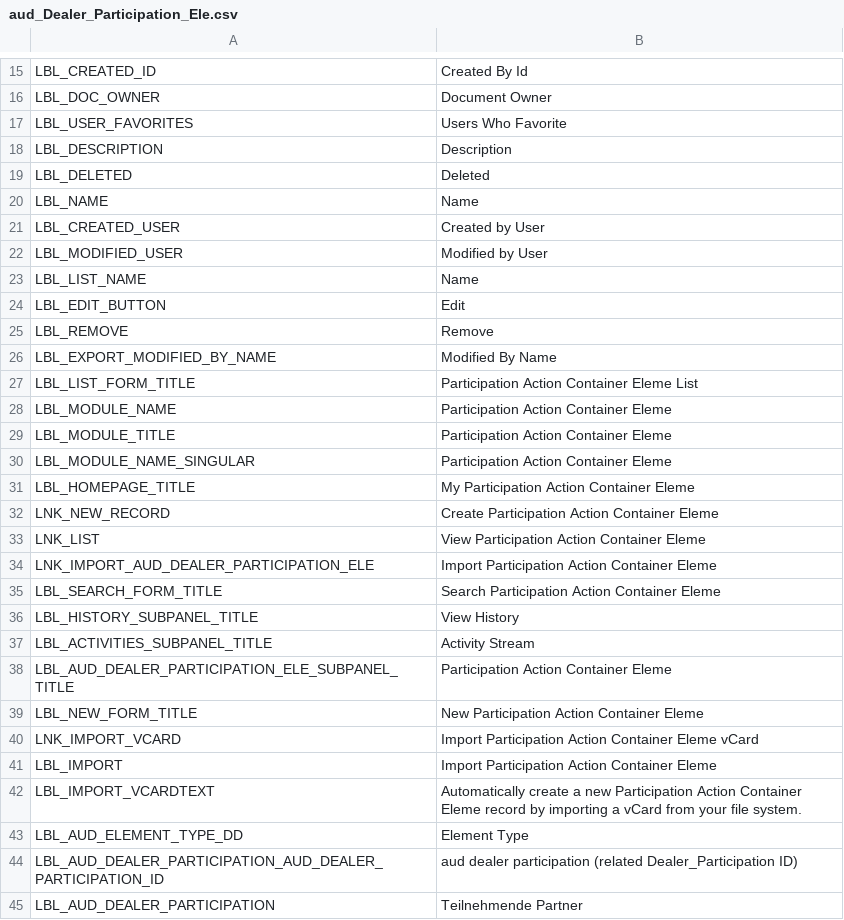
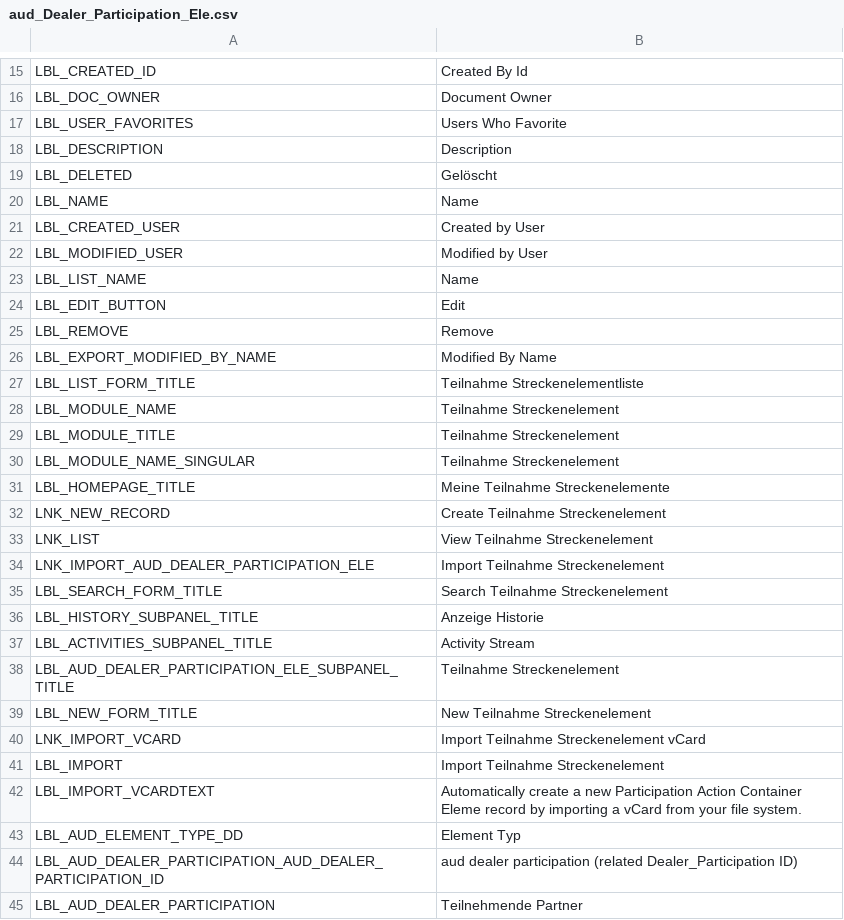
Before and after one commit to rt-husnain/testCsv, a CSV file: mod_strings/aud_Dealer_Participation_Ele.csv, drawn as a sheet; only a part is shown, gaps mark what is left out.

```diff
--- a/mod_strings/aud_Dealer_Participation_Ele.csv
+++ b/mod_strings/aud_Dealer_Participation_Ele.csv
@@ -18,3 +18,3 @@ LBL_USER_FAVORITES,Users Who Favorite
 LBL_DESCRIPTION,Description
-LBL_DELETED,Deleted
+LBL_DELETED,Gelöscht
 LBL_NAME,Name
@@ -26,19 +26,19 @@ LBL_REMOVE,Remove
 LBL_EXPORT_MODIFIED_BY_NAME,Modified By Name
-LBL_LIST_FORM_TITLE,Participation Action Container Eleme List
-LBL_MODULE_NAME,Participation Action Container Eleme
-LBL_MODULE_TITLE,Participation Action Container Eleme
-LBL_MODULE_NAME_SINGULAR,Participation Action Container Eleme
-LBL_HOMEPAGE_TITLE,My Participation Action Container Eleme
-LNK_NEW_RECORD,Create Participation Action Container Eleme
-LNK_LIST,View Participation Action Container Eleme
-LNK_IMPORT_AUD_DEALER_PARTICIPATION_ELE,Import Participation Action Container Eleme
-LBL_SEARCH_FORM_TITLE,Search Participation Action Container Eleme
-LBL_HISTORY_SUBPANEL_TITLE,View History
+LBL_LIST_FORM_TITLE,Teilnahme Streckenelementliste
+LBL_MODULE_NAME,Teilnahme Streckenelement
+LBL_MODULE_TITLE,Teilnahme Streckenelement
+LBL_MODULE_NAME_SINGULAR,Teilnahme Streckenelement
+LBL_HOMEPAGE_TITLE,Meine Teilnahme Streckenelemente
+LNK_NEW_RECORD,Create Teilnahme Streckenelement
+LNK_LIST,View Teilnahme Streckenelement
+LNK_IMPORT_AUD_DEALER_PARTICIPATION_ELE,Import Teilnahme Streckenelement
+LBL_SEARCH_FORM_TITLE,Search Teilnahme Streckenelement
+LBL_HISTORY_SUBPANEL_TITLE,Anzeige Historie
 LBL_ACTIVITIES_SUBPANEL_TITLE,Activity Stream
-LBL_AUD_DEALER_PARTICIPATION_ELE_SUBPANEL_TITLE,Participation Action Container Eleme
-LBL_NEW_FORM_TITLE,New Participation Action Container Eleme
-LNK_IMPORT_VCARD,Import Participation Action Container Eleme vCard
-LBL_IMPORT,Import Participation Action Container Eleme
+LBL_AUD_DEALER_PARTICIPATION_ELE_SUBPANEL_TITLE,Teilnahme Streckenelement
+LBL_NEW_FORM_TITLE,New Teilnahme Streckenelement
+LNK_IMPORT_VCARD,Import Teilnahme Streckenelement vCard
+LBL_IMPORT,Import Teilnahme Streckenelement
 LBL_IMPORT_VCARDTEXT,Automatically create a new Participation Action Container Eleme record by importing a vCard from your file system.
-LBL_AUD_ELEMENT_TYPE_DD,Element Type
+LBL_AUD_ELEMENT_TYPE_DD,Element Typ
 LBL_AUD_DEALER_PARTICIPATION_AUD_DEALER_PARTICIPATION_ID,aud dealer participation (related Dealer_Participation ID)
```
Also changed, not shown: dropdowns/aud_advisor_status_list.csv, mod_strings/aud_Campaign_File_History.csv, 31 other files.
